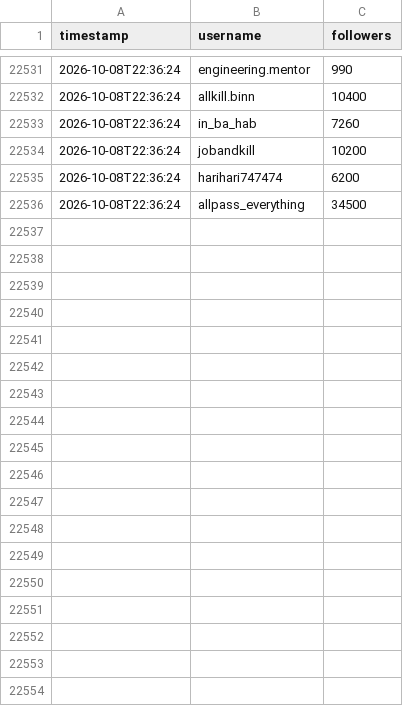
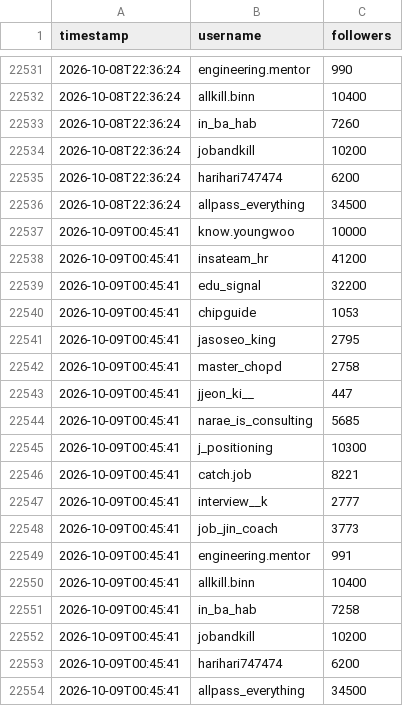
Before and after one commit to myomyosaju/thread-tracker, a CSV file: followers_data.csv, drawn as a sheet; only a part is shown, gaps mark what is left out; the diff names each change by its address in the sheet, - before the commit and + after, or states it on an @@ line.

Commit message:
data: 2026-10-09 00:46 UTC

```diff
--- a/followers_data.csv
+++ b/followers_data.csv
+row 22537: 2026-10-09T00:45:41 | know.youngwoo | 10000
+row 22538: 2026-10-09T00:45:41 | insateam_hr | 41200
+row 22539: 2026-10-09T00:45:41 | edu_signal | 32200
+row 22540: 2026-10-09T00:45:41 | chipguide | 1053
+row 22541: 2026-10-09T00:45:41 | jasoseo_king | 2795
+row 22542: 2026-10-09T00:45:41 | master_chopd | 2758
+row 22543: 2026-10-09T00:45:41 | jjeon_ki__ | 447
+row 22544: 2026-10-09T00:45:41 | narae_is_consulting | 5685
+row 22545: 2026-10-09T00:45:41 | j_positioning | 10300
+row 22546: 2026-10-09T00:45:41 | catch.job | 8221
+row 22547: 2026-10-09T00:45:41 | interview__k | 2777
+row 22548: 2026-10-09T00:45:41 | job_jin_coach | 3773
+row 22549: 2026-10-09T00:45:41 | engineering.mentor | 991
+row 22550: 2026-10-09T00:45:41 | allkill.binn | 10400
+row 22551: 2026-10-09T00:45:41 | in_ba_hab | 7258
+row 22552: 2026-10-09T00:45:41 | jobandkill | 10200
+row 22553: 2026-10-09T00:45:41 | harihari747474 | 6200
+row 22554: 2026-10-09T00:45:41 | allpass_everything | 34500
```
